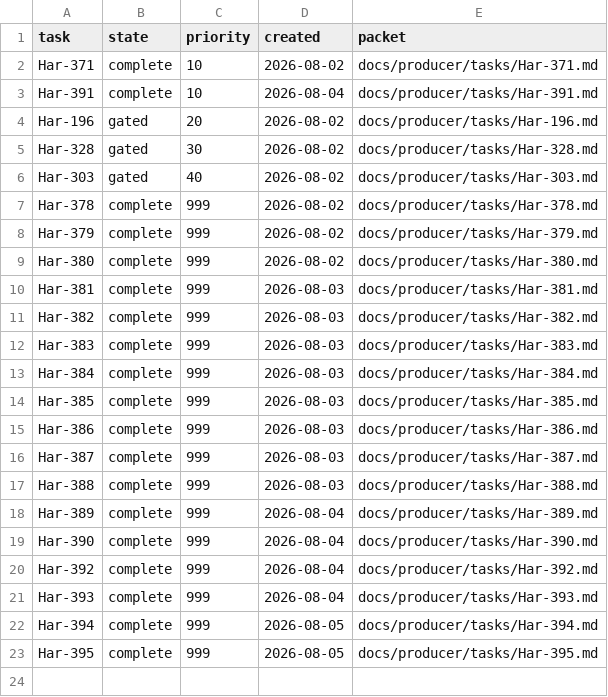
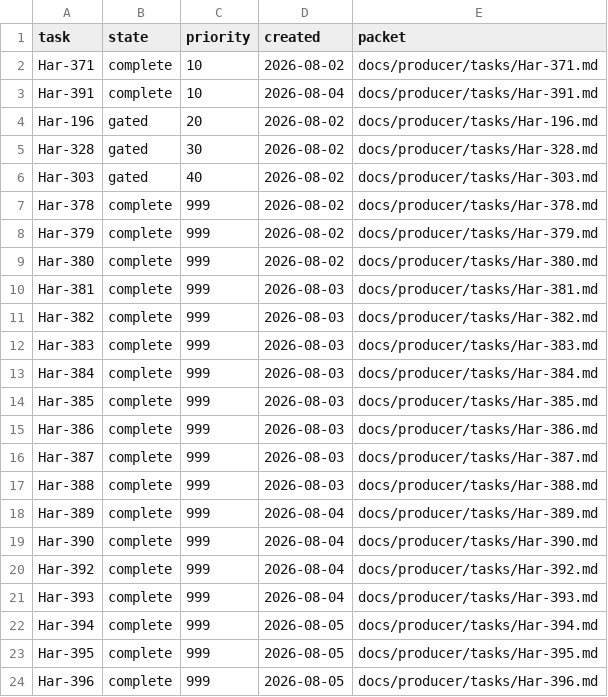
Before and after one commit to rioyokotalab/harness, a TSV file: docs/producer/index.tsv, drawn as a sheet; the diff names each change by its address in the sheet, - before the commit and + after, or states it on an @@ line.

```diff
--- a/docs/producer/index.tsv
+++ b/docs/producer/index.tsv
+row 24: Har-396 | complete | 999 | 2026-08-05 | docs/producer/tasks/Har-396.md
```
Also changed, not shown: docs/tasks/index.tsv, 26 other files.
